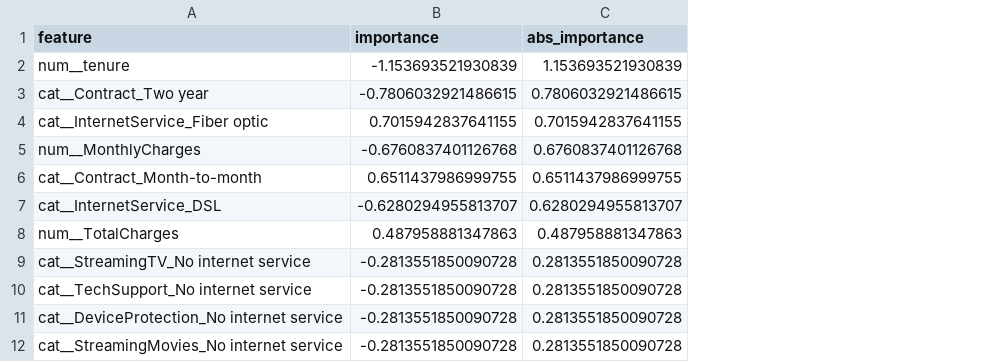
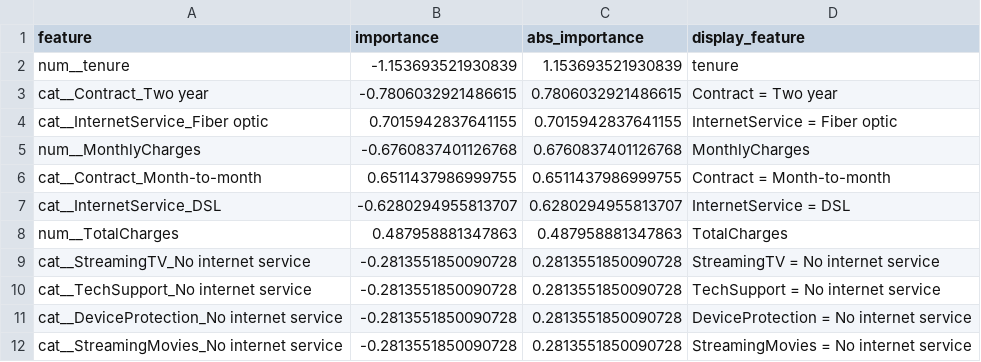
Before and after one commit to Vamshikrishna-M21/customer-retention-decision-system, a CSV file: models/artifacts/feature_importance.csv, drawn as a sheet; only a part is shown; the diff names each change by its address in the sheet, - before the commit and + after, or states it on an @@ line.

Commit message:
Add customer value and threshold economics

```diff
--- a/models/artifacts/feature_importance.csv
+++ b/models/artifacts/feature_importance.csv
+column D (display_feature), rows 2-12: tenure | Contract = Two year | InternetService = Fiber optic | MonthlyCharges | Contract = Month-to-month | InternetService = DSL | TotalCharges | StreamingTV = No internet service | TechSupport = No internet service | DeviceProtection = No internet service | StreamingMovies = No internet service
```
Also changed, not shown: 8 other files.
